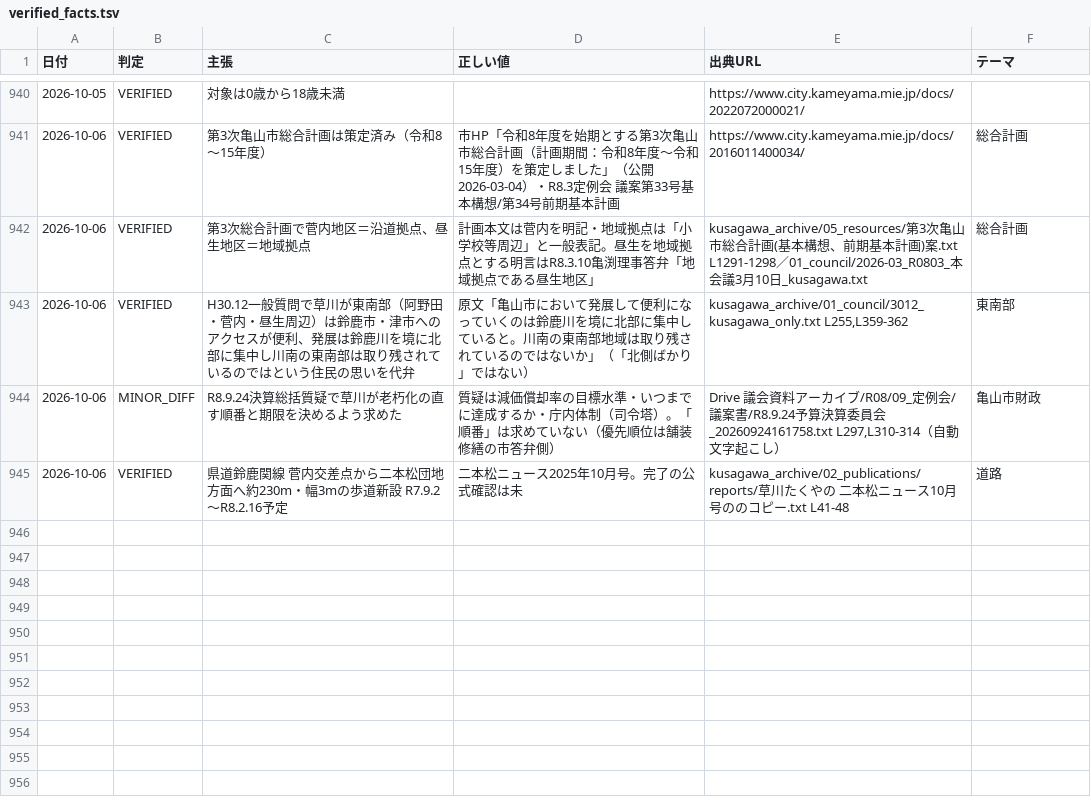
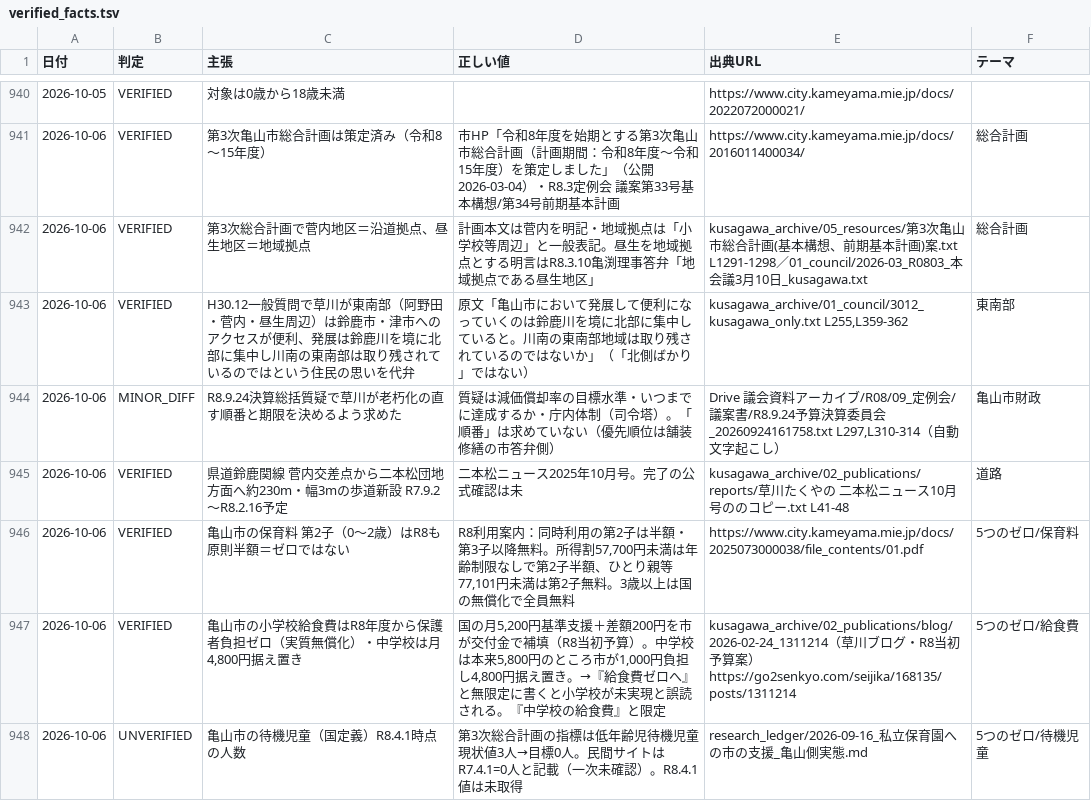
Before and after one commit to thiguchi125-debug/claude-config, a TSV file: backup/agents/knowledge/fact_ledger/verified_facts.tsv, drawn as a sheet; only a part is shown, gaps mark what is left out.

```diff
--- a/backup/agents/knowledge/fact_ledger/verified_facts.tsv
+++ b/backup/agents/knowledge/fact_ledger/verified_facts.tsv
@@ -945 +945,4 @@
 2026-10-06	VERIFIED	県道鈴鹿関線 菅内交差点から二本松団地方面へ約230m・幅3mの歩道新設 R7.9.2〜R8.2.16予定	二本松ニュース2025年10月号。完了の公式確認は未	kusagawa_archive/02_publications/reports/草川たくやの 二本松ニュース10月号ののコピー.txt L41-48	道路
+2026-10-06	VERIFIED	亀山市の保育料 第2子（0〜2歳）はR8も原則半額＝ゼロではない	R8利用案内：同時利用の第2子は半額・第3子以降無料。所得割57,700円未満は年齢制限なしで第2子半額、ひとり親等77,101円未満は第2子無料。3歳以上は国の無償化で全員無料	https://www.city.kameyama.mie.jp/docs/2025073000038/file_contents/01.pdf	5つのゼロ/保育料
+2026-10-06	VERIFIED	亀山市の小学校給食費はR8年度から保護者負担ゼロ（実質無償化）・中学校は月4,800円据え置き	国の月5,200円基準支援＋差額200円を市が交付金で補填（R8当初予算）。中学校は本来5,800円のところ市が1,000円負担し4,800円据え置き。→『給食費ゼロへ』と無限定に書くと小学校が未実現と誤読される。『中学校の給食費』と限定	kusagawa_archive/02_publications/blog/2026-02-24_1311214（草川ブログ・R8当初予算案）https://go2senkyo.com/seijika/168135/posts/1311214	5つのゼロ/給食費
+2026-10-06	UNVERIFIED	亀山市の待機児童（国定義）R8.4.1時点の人数	第3次総合計画の指標は低年齢児待機児童 現状値3人→目標0人。民間サイトはR7.4.1=0人と記載（一次未確認）。R8.4.1値は未取得	research_ledger/2026-09-16_私立保育園への市の支援_亀山側実態.md	5つのゼロ/待機児童
```
Also changed, not shown: 6 other files.
